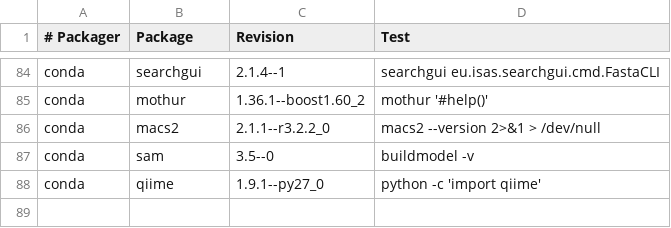
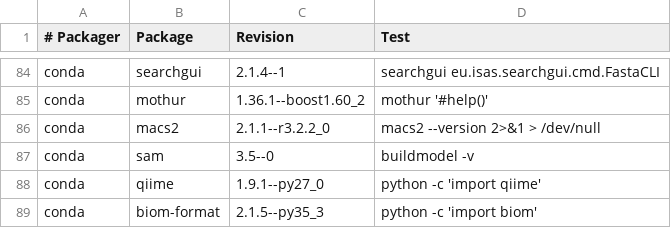
Before and after one commit to BioContainers/mulled, a TSV file: packages.tsv, drawn as a sheet; only a part is shown, gaps mark what is left out.

Commit message:
Add biom

```diff
--- a/packages.tsv
+++ b/packages.tsv
@@ -88 +88,2 @@ conda	sam	3.5--0	buildmodel -v
 conda	qiime	1.9.1--py27_0	python -c 'import qiime'
+conda	biom-format	2.1.5--py35_3	python -c 'import biom'
```
